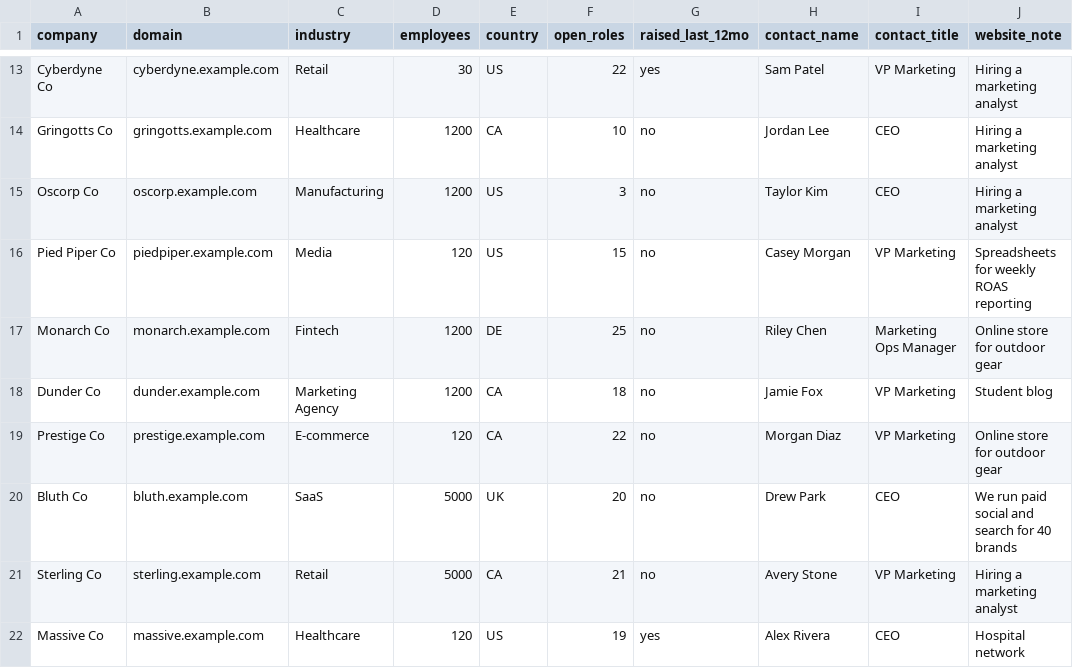
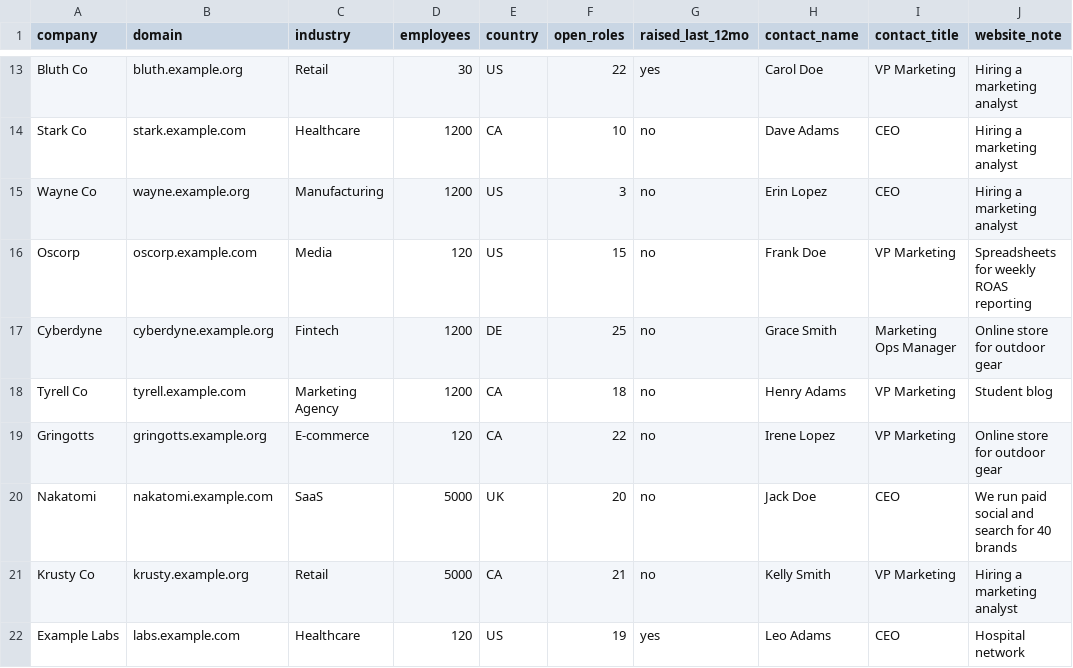
Before and after one commit to RoberickSanders/gtm-engineer-skill-pack, a CSV file: data/sample_accounts.csv, drawn as a sheet; only a part is shown, gaps mark what is left out; the diff covers the shown part only; the diff names each change by its address in the sheet, - before the commit and + after, or states it on an @@ line.

```diff
--- a/data/sample_accounts.csv
+++ b/data/sample_accounts.csv
-A13 (company): Cyberdyne Co
+A13 (company): Bluth Co
-B13 (domain): cyberdyne.example.com
+B13 (domain): bluth.example.org
-H13 (contact_name): Sam Patel
+H13 (contact_name): Carol Doe
-A14 (company): Gringotts Co
+A14 (company): Stark Co
-B14 (domain): gringotts.example.com
+B14 (domain): stark.example.com
-H14 (contact_name): Jordan Lee
+H14 (contact_name): Dave Adams
-A15 (company): Oscorp Co
+A15 (company): Wayne Co
-B15 (domain): oscorp.example.com
+B15 (domain): wayne.example.org
-H15 (contact_name): Taylor Kim
+H15 (contact_name): Erin Lopez
-A16 (company): Pied Piper Co
+A16 (company): Oscorp
-B16 (domain): piedpiper.example.com
+B16 (domain): oscorp.example.com
-H16 (contact_name): Casey Morgan
+H16 (contact_name): Frank Doe
-A17 (company): Monarch Co
+A17 (company): Cyberdyne
-B17 (domain): monarch.example.com
+B17 (domain): cyberdyne.example.org
-H17 (contact_name): Riley Chen
+H17 (contact_name): Grace Smith
-A18 (company): Dunder Co
+A18 (company): Tyrell Co
-B18 (domain): dunder.example.com
+B18 (domain): tyrell.example.com
-H18 (contact_name): Jamie Fox
+H18 (contact_name): Henry Adams
-A19 (company): Prestige Co
+A19 (company): Gringotts
-B19 (domain): prestige.example.com
+B19 (domain): gringotts.example.org
-H19 (contact_name): Morgan Diaz
+H19 (contact_name): Irene Lopez
-A20 (company): Bluth Co
+A20 (company): Nakatomi
-B20 (domain): bluth.example.com
+B20 (domain): nakatomi.example.com
-H20 (contact_name): Drew Park
+H20 (contact_name): Jack Doe
-A21 (company): Sterling Co
+A21 (company): Krusty Co
-B21 (domain): sterling.example.com
+B21 (domain): krusty.example.org
-H21 (contact_name): Avery Stone
+H21 (contact_name): Kelly Smith
-A22 (company): Massive Co
+A22 (company): Example Labs
-B22 (domain): massive.example.com
+B22 (domain): labs.example.com
-H22 (contact_name): Alex Rivera
+H22 (contact_name): Leo Adams
```
Also changed, not shown: 47 edited cells elsewhere in this file, 1 other file.
